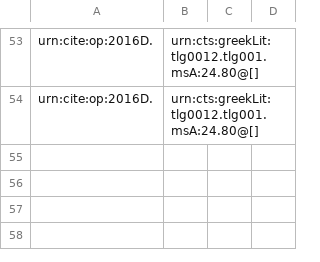
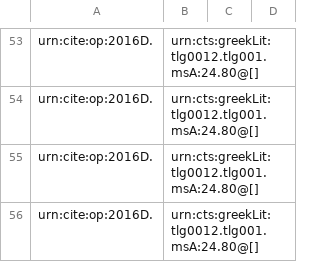
Before and after one commit to hmteditors/il24-D, a CSV file: collections/paleography.csv, drawn as a sheet; only a part is shown, gaps mark what is left out.

Commit message:
Update paleography.csv

```diff
--- a/collections/paleography.csv
+++ b/collections/paleography.csv
@@ -54 +54,3 @@ urn:cite:op:2016D.,urn:cts:greekLit:tlg0012.tlg001.msA:24.80@[],"",
 urn:cite:op:2016D.,urn:cts:greekLit:tlg0012.tlg001.msA:24.80@[],"",
+urn:cite:op:2016D.,urn:cts:greekLit:tlg0012.tlg001.msA:24.80@[],"",
+urn:cite:op:2016D.,urn:cts:greekLit:tlg0012.tlg001.msA:24.80@[],"",
```
